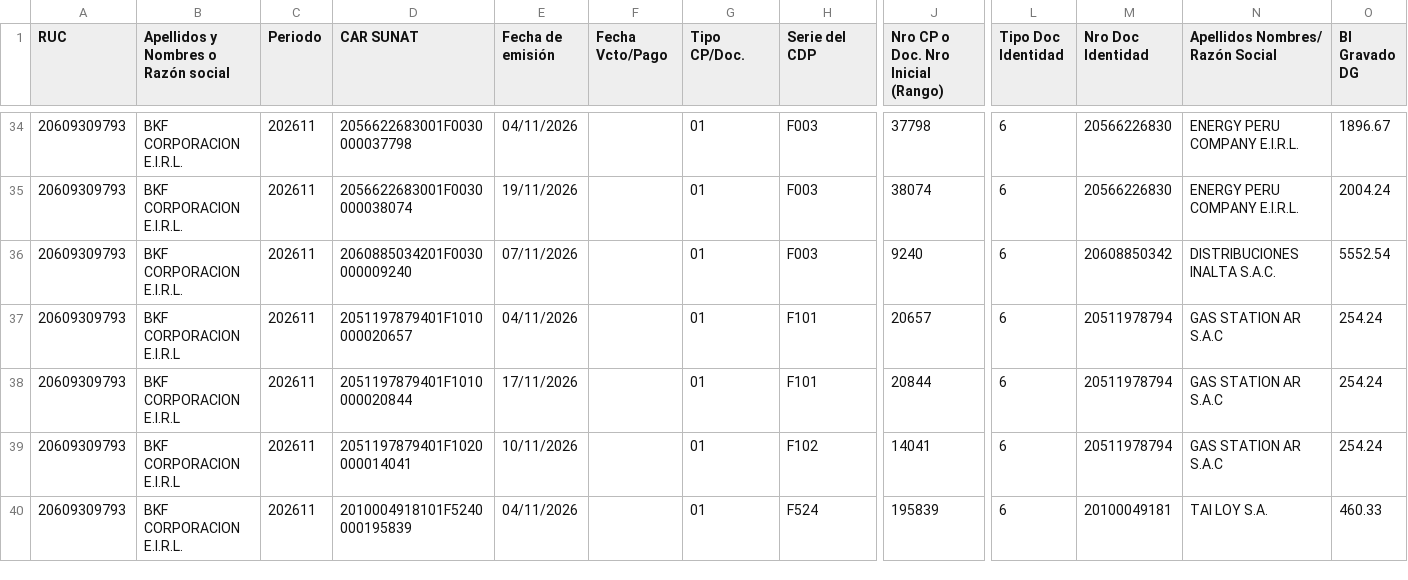
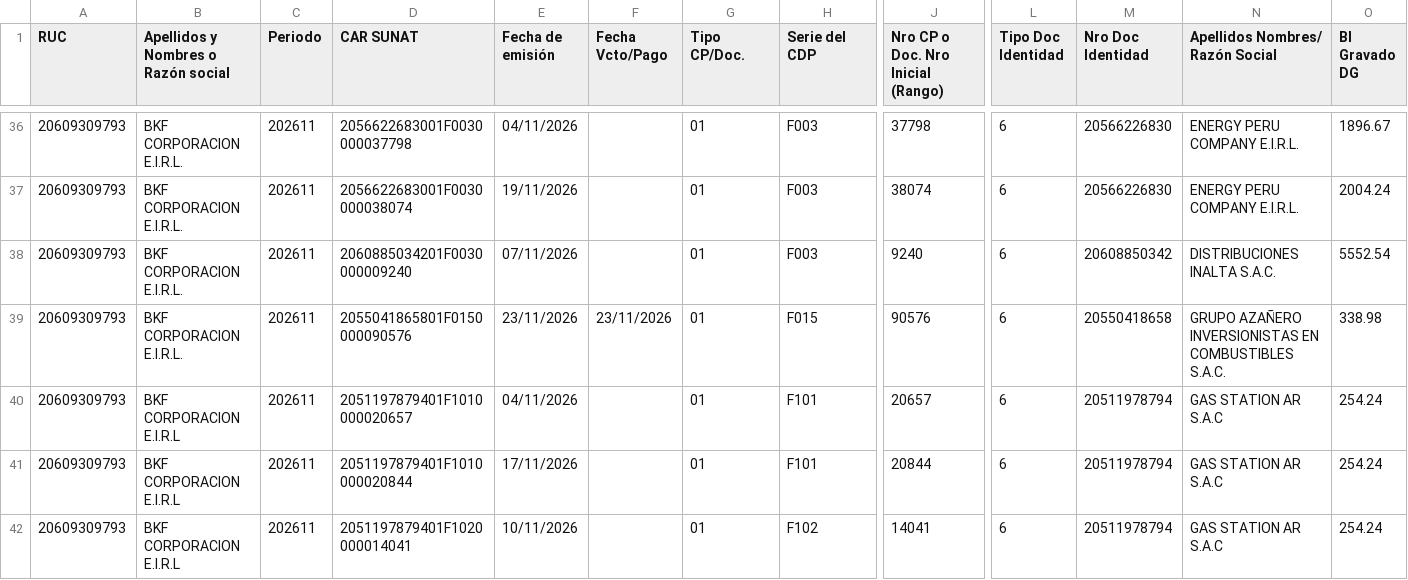
Before and after one commit to Aquivan/Claude, a CSV file: sire/20609309793/historico/202611/reporte_parseado.csv, drawn as a sheet; only a part is shown, gaps mark what is left out; the shorter side is filled out with more unchanged rows; rows hold the shown columns only; the diff covers the shown part only; the diff names each change by its address in the sheet, - before the commit and + after, or states it on an @@ line.

```diff
--- a/sire/20609309793/historico/202611/reporte_parseado.csv
+++ b/sire/20609309793/historico/202611/reporte_parseado.csv
+row 39: 20609309793 | BKF CORPORACION E.I.R.L. | 202611 | 2055041865801F0150000090576 | 23/11/2026 | 23/11/2026 | 01 | F015 | 90576 | 6 | 20550418658 | GRUPO AZAÑERO INVERSIONISTAS EN COMBUSTIBLES S.A.C. | 338.98
```
Also changed, not shown: 4 added rows elsewhere in this file, sire/20609309793/facturas.csv, sire/20609309793/historico/202611/compras_propuesta.csv, 25 other files.
